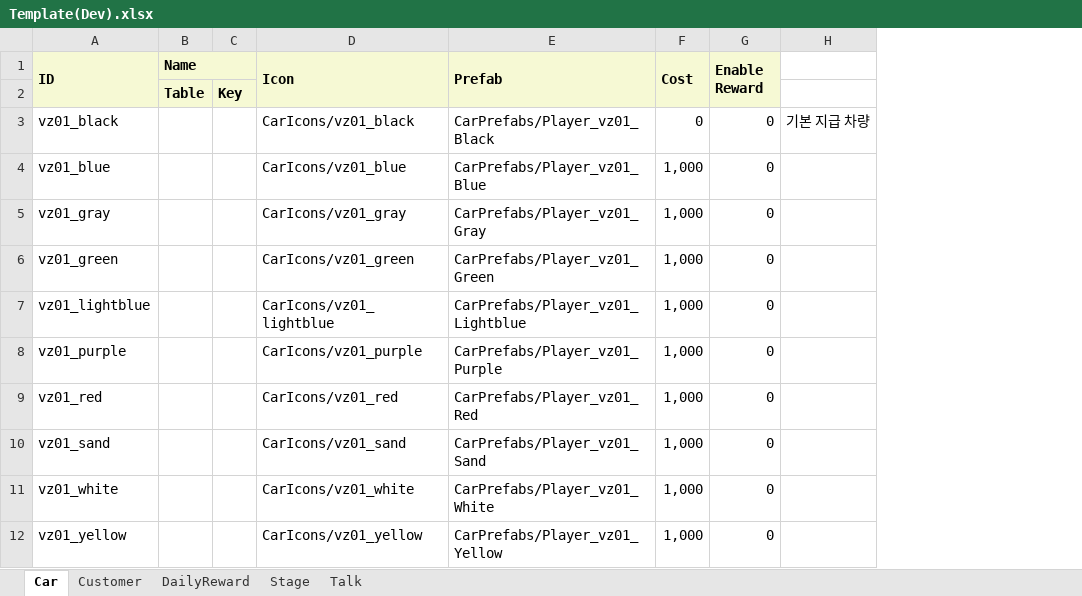
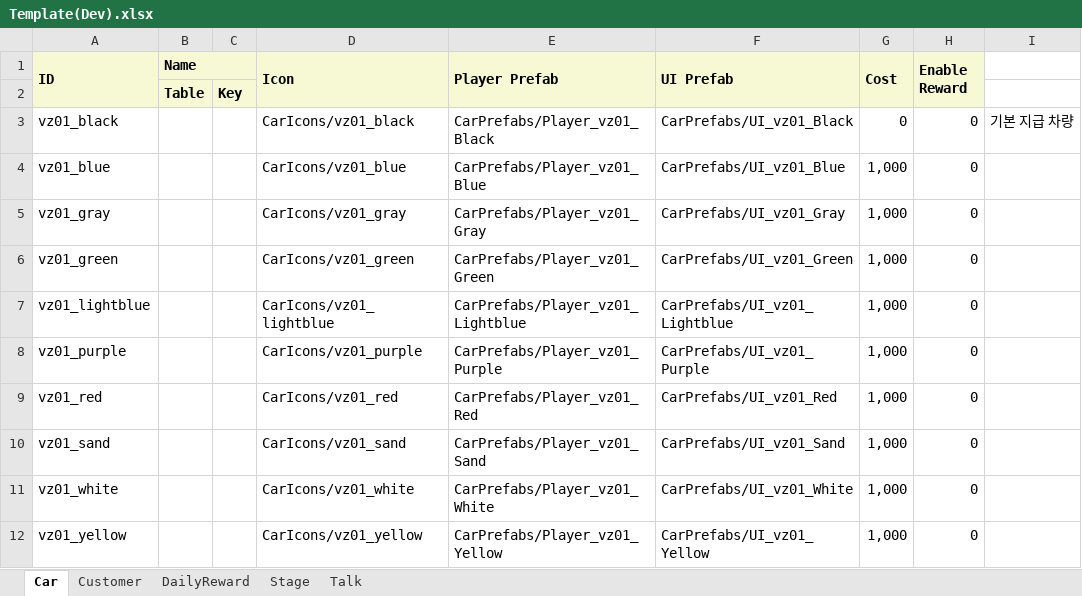
Before and after one commit to username263/taxi-game-3d-unity, an Excel workbook: taxi-game-3d-templates/Template(Dev).xlsx, sheet Car, drawn as a sheet; only a part is shown; values as stored, in another font and other column widths than the file's, no borders; the diff names each change by its address in the sheet, - before the commit and + after, or states it on an @@ line.

```diff
--- a/taxi-game-3d-templates/Template(Dev).xlsx (sheet Car)
+++ b/taxi-game-3d-templates/Template(Dev).xlsx (sheet Car)
+column F (UI Prefab), rows 3-12: CarPrefabs/UI_vz01_Black | CarPrefabs/UI_vz01_Blue | CarPrefabs/UI_vz01_Gray | CarPrefabs/UI_vz01_Green | CarPrefabs/UI_vz01_Lightblue | CarPrefabs/UI_vz01_Purple | CarPrefabs/UI_vz01_Red | CarPrefabs/UI_vz01_Sand | CarPrefabs/UI_vz01_White | CarPrefabs/UI_vz01_Yellow
-E1: Prefab
+E1: Player Prefab
```
Also changed, not shown: 3 other files.
